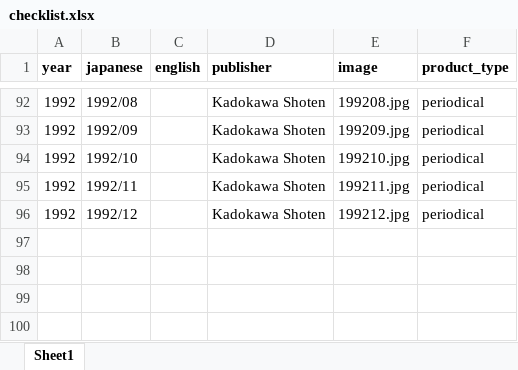
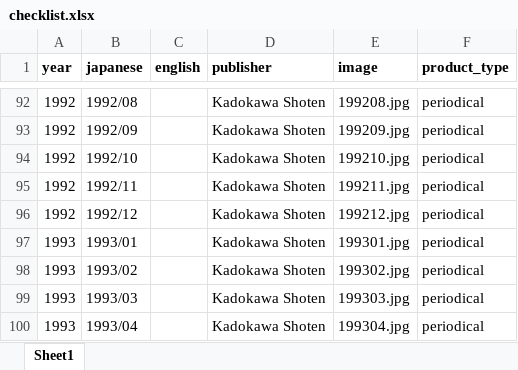
Before and after one commit to weatherspud/japanese-collectors-list, an Excel workbook: comptiq/checklist.xlsx, sheet Sheet1, drawn as a sheet; only a part is shown, gaps mark what is left out; values as stored, in another font and other column widths than the file's, no borders; the diff names each change by its address in the sheet, - before the commit and + after, or states it on an @@ line.

Commit message:
more comptiq

```diff
--- a/comptiq/checklist.xlsx (sheet Sheet1)
+++ b/comptiq/checklist.xlsx (sheet Sheet1)
+row 97: 1993 | 1993/01 |  | Kadokawa Shoten | 199301.jpg | periodical
+row 98: 1993 | 1993/02 |  | Kadokawa Shoten | 199302.jpg | periodical
+row 99: 1993 | 1993/03 |  | Kadokawa Shoten | 199303.jpg | periodical
+row 100: 1993 | 1993/04 |  | Kadokawa Shoten | 199304.jpg | periodical
```
Also changed, not shown: 6 other files.
